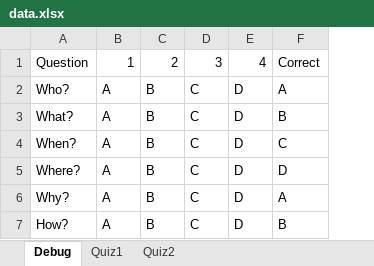
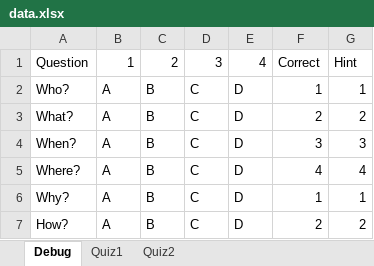
Before and after one commit to HoleInOneStudios/Quiz-Server, an Excel workbook: data/data.xlsx, sheet Debug, drawn as a sheet; values as stored, in another font and other column widths than the file's, no borders; removed rows and columns are numbered as before the commit, all else as after; the diff names each change by its address in the sheet, - before the commit and + after, or states it on an @@ line.

```diff
--- a/data/data.xlsx (sheet Debug)
+++ b/data/data.xlsx (sheet Debug)
-column F, rows 1-7: Correct | A | B | C | D | A | B
+column F, rows 1-7: Correct | 1 | 2 | 3 | 4 | 1 | 2
+column G, rows 1-7: Hint | 1 | 2 | 3 | 4 | 1 | 2
```
Also changed, not shown: 5 other files.
